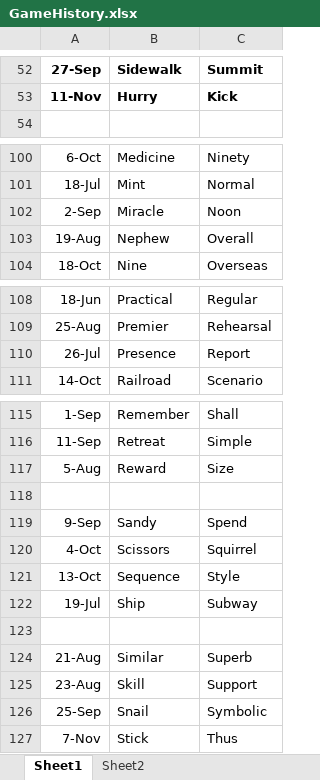
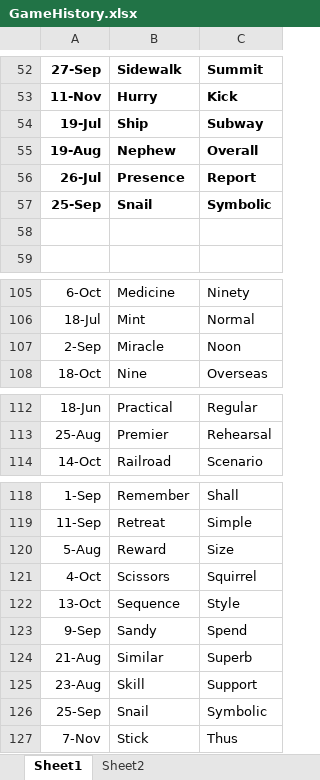
Before and after one commit to jjermanis/the-middle-helper, an Excel workbook: GameHistory.xlsx, sheet Sheet1, drawn as a sheet; only a part is shown, gaps mark what is left out; values as stored, in another font and other column widths than the file's, no borders; removed rows and columns are numbered as before the commit, all else as after; the diff names each change by its address in the sheet, - before the commit and + after, or states it on an @@ line.

```diff
--- a/GameHistory.xlsx (sheet Sheet1)
+++ b/GameHistory.xlsx (sheet Sheet1)
@@ row 122 moved to row 54: 19-Jul @@
@@ row 103 moved to row 55: 19-Aug @@
@@ row 110 moved to row 56: 26-Jul @@
+row 57: 25-Sep | Snail | Symbolic
+row 58: (empty)
-row 118: (empty)
-row 119: 9-Sep | Sandy | Spend
-row 123: (empty)
+row 123: 9-Sep | Sandy | Spend
```
Also changed, not shown: 2 other files.
